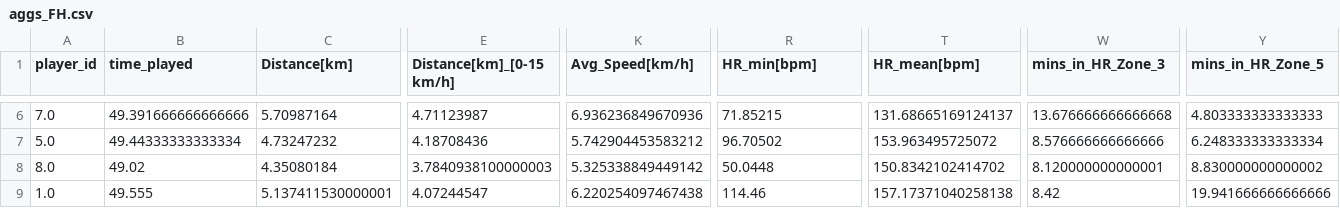
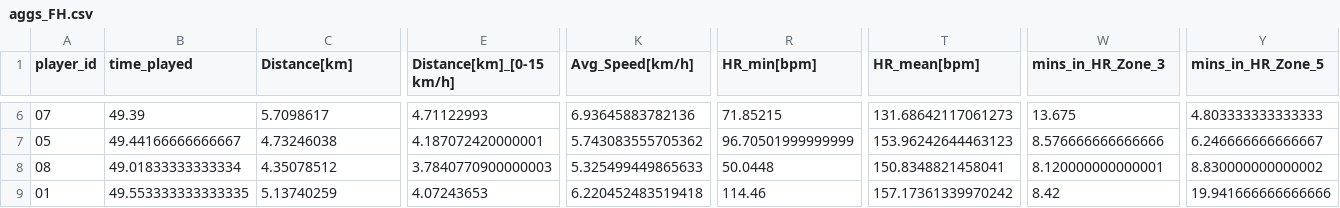
Before and after one commit to opunsoars/jci-iot, a CSV file: data/aggs_FH.csv, drawn as a sheet; only a part is shown, gaps mark what is left out; the diff covers the shown part only; the diff names each change by its address in the sheet, - before the commit and + after, or states it on an @@ line.

```diff
--- a/data/aggs_FH.csv
+++ b/data/aggs_FH.csv
-A6 (player_id): 7.0
+A6 (player_id): 07
-B6 (time_played): 49.391666666666666
+B6 (time_played): 49.39
-C6 (Distance[km]): 5.70987164
+C6 (Distance[km]): 5.7098617
-E6 (Distance[km]_[0-15 km/h]): 4.71123987
+E6 (Distance[km]_[0-15 km/h]): 4.71122993
-K6 (Avg_Speed[km/h]): 6.936236849670936
+K6 (Avg_Speed[km/h]): 6.93645883782136
-T6 (HR_mean[bpm]): 131.68665169124137
+T6 (HR_mean[bpm]): 131.68642117061273
-W6 (mins_in_HR_Zone_3): 13.676666666666668
+W6 (mins_in_HR_Zone_3): 13.675
-A7 (player_id): 5.0
+A7 (player_id): 05
-B7 (time_played): 49.44333333333334
+B7 (time_played): 49.44166666666667
-C7 (Distance[km]): 4.73247232
+C7 (Distance[km]): 4.73246038
-E7 (Distance[km]_[0-15 km/h]): 4.18708436
+E7 (Distance[km]_[0-15 km/h]): 4.187072420000001
-K7 (Avg_Speed[km/h]): 5.742904453583212
+K7 (Avg_Speed[km/h]): 5.743083555705362
-R7 (HR_min[bpm]): 96.70502
+R7 (HR_min[bpm]): 96.70501999999999
-T7 (HR_mean[bpm]): 153.963495725072
+T7 (HR_mean[bpm]): 153.96242644463123
-Y7 (mins_in_HR_Zone_5): 6.248333333333334
+Y7 (mins_in_HR_Zone_5): 6.246666666666667
-A8 (player_id): 8.0
+A8 (player_id): 08
-B8 (time_played): 49.02
+B8 (time_played): 49.01833333333334
-C8 (Distance[km]): 4.35080184
+C8 (Distance[km]): 4.35078512
-E8 (Distance[km]_[0-15 km/h]): 3.7840938100000003
+E8 (Distance[km]_[0-15 km/h]): 3.7840770900000003
-K8 (Avg_Speed[km/h]): 5.325338849449142
+K8 (Avg_Speed[km/h]): 5.325499449865633
-T8 (HR_mean[bpm]): 150.8342102414702
+T8 (HR_mean[bpm]): 150.8348821458041
-A9 (player_id): 1.0
+A9 (player_id): 01
-B9 (time_played): 49.555
+B9 (time_played): 49.553333333333335
-C9 (Distance[km]): 5.137411530000001
+C9 (Distance[km]): 5.13740259
-E9 (Distance[km]_[0-15 km/h]): 4.07244547
+E9 (Distance[km]_[0-15 km/h]): 4.07243653
-K9 (Avg_Speed[km/h]): 6.220254097467438
+K9 (Avg_Speed[km/h]): 6.220452483519418
-T9 (HR_mean[bpm]): 157.17371040258138
+T9 (HR_mean[bpm]): 157.17361339970242
```
Also changed, not shown: 44 edited cells elsewhere in this file, data/aggregated_master.csv, data/aggs_SH.csv, 9 other files.
